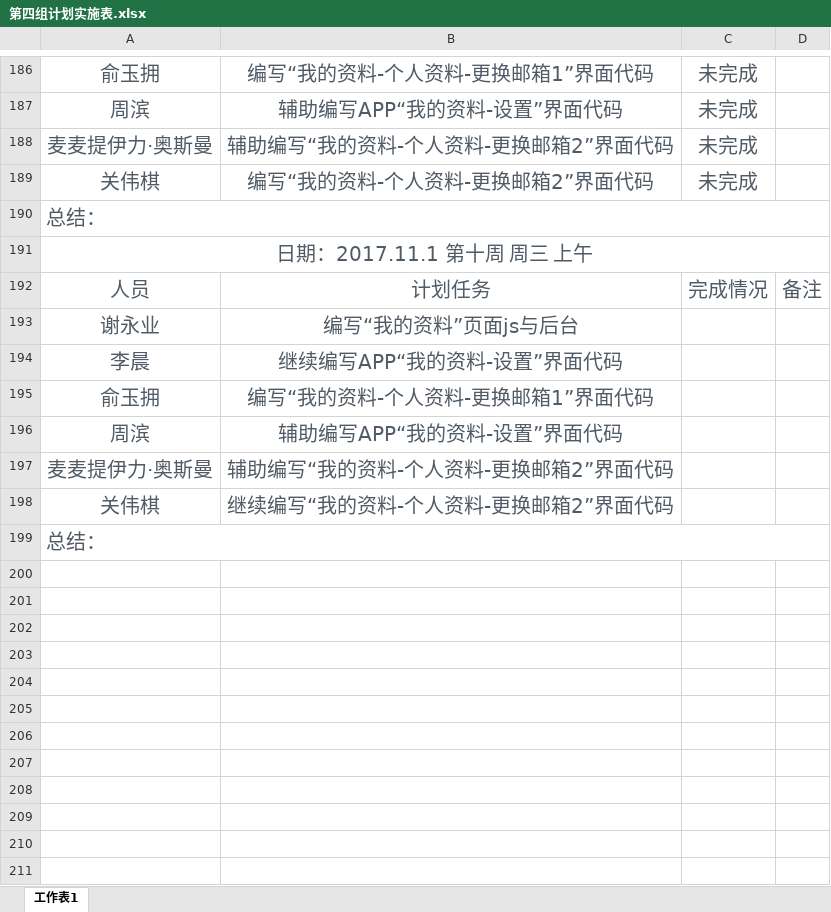
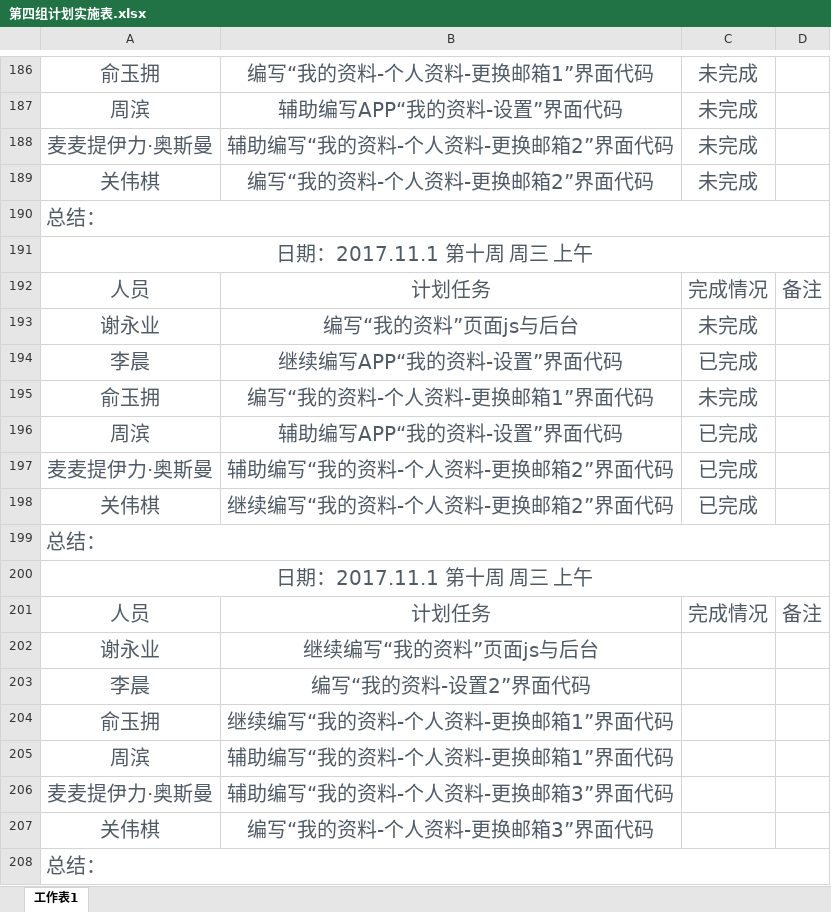
Before and after one commit to gdqysoft/fcsapp, an Excel workbook: 第四组/第四组小组计划/第四组计划实施表.xlsx, sheet 工作表1, drawn as a sheet; only a part is shown, gaps mark what is left out; values as stored, in another font and other column widths than the file's, no borders; addresses are those after the commit; the diff names each change by its address in the sheet, - before the commit and + after, or states it on an @@ line.

Commit message:
提交小组计划

```diff
--- a/第四组/第四组小组计划/第四组计划实施表.xlsx (sheet 工作表1)
+++ b/第四组/第四组小组计划/第四组计划实施表.xlsx (sheet 工作表1)
+row 193: 谢永业 | 编写“我的资料”页面js与后台 | 未完成
+row 194: 李晨 | 继续编写APP“我的资料-设置”界面代码 | 已完成
+row 195: 俞玉拥 | 编写“我的资料-个人资料-更换邮箱1”界面代码 | 未完成
+row 196: 周滨 | 辅助编写APP“我的资料-设置”界面代码 | 已完成
+row 197: 麦麦提伊力·奥斯曼 | 辅助编写“我的资料-个人资料-更换邮箱2”界面代码 | 已完成
+row 198: 关伟棋 | 继续编写“我的资料-个人资料-更换邮箱2”界面代码 | 已完成
+row 199: 总结：
+row 200: 日期：2017.11.1 第十周 周三 上午
+row 201: 人员 | 计划任务 | 完成情况 | 备注
-B202: 编写“我的资料”页面js与后台
+B202: 继续编写“我的资料”页面js与后台
-B203: 继续编写APP“我的资料-设置”界面代码
+B203: 编写“我的资料-设置2”界面代码
-B204: 编写“我的资料-个人资料-更换邮箱1”界面代码
+B204: 继续编写“我的资料-个人资料-更换邮箱1”界面代码
-B205: 辅助编写APP“我的资料-设置”界面代码
+B205: 辅助编写“我的资料-个人资料-更换邮箱1”界面代码
-B206: 辅助编写“我的资料-个人资料-更换邮箱2”界面代码
+B206: 辅助编写“我的资料-个人资料-更换邮箱3”界面代码
-B207: 继续编写“我的资料-个人资料-更换邮箱2”界面代码
+B207: 编写“我的资料-个人资料-更换邮箱3”界面代码
```
